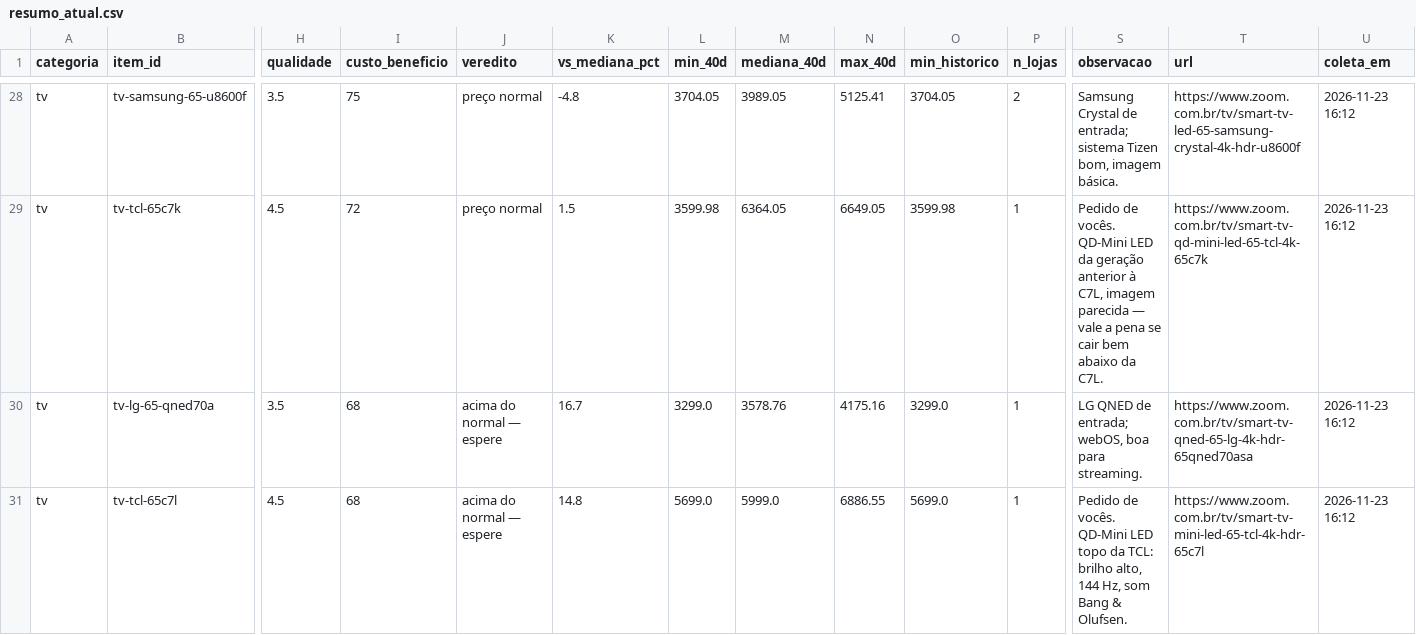
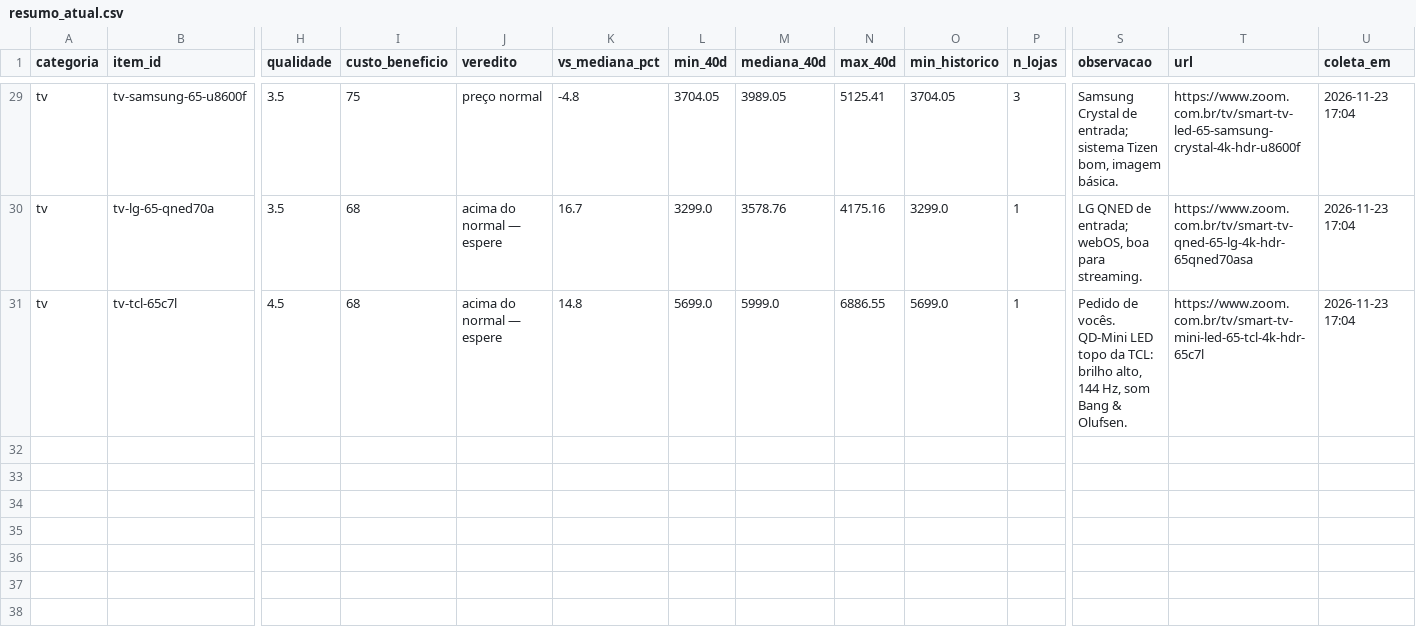
Before and after one commit to gvma/black-friday-scraping-mudanca, a CSV file: dados/resumo_atual.csv, drawn as a sheet; only a part is shown, gaps mark what is left out; removed rows and columns are numbered as before the commit, all else as after; rows hold the shown columns only; the diff covers the shown part only; the diff names each change by its address in the sheet, - before the commit and + after, or states it on an @@ line.

```diff
--- a/dados/resumo_atual.csv
+++ b/dados/resumo_atual.csv
-P29 (n_lojas): 2
+P29 (n_lojas): 3
-U29 (coleta_em): 2026-11-23 16:12
+U29 (coleta_em): 2026-11-23 17:04
-row 29: tv | tv-tcl-65c7k | 4.5 | 72 | preço normal | 1.5 | 3599.98 | 6364.05 | 6649.05 | 3599.98 | 1 | Pedido de vocês. QD-Mini LED da geração anterior à C7L, imagem parecida — vale a pena se cair bem abaixo da C7L. | https://www.zoom.com.br/tv/smart-tv-qd-mini-led-65-tcl-4k-65c7k | 2026-11-23 16:12
-U30:U31 (coleta_em): 2026-11-23 16:12
+U30:U31 (coleta_em): 2026-11-23 17:04
```
Also changed, not shown: 1 added row and 33 edited cells elsewhere in this file, 4 other files.
